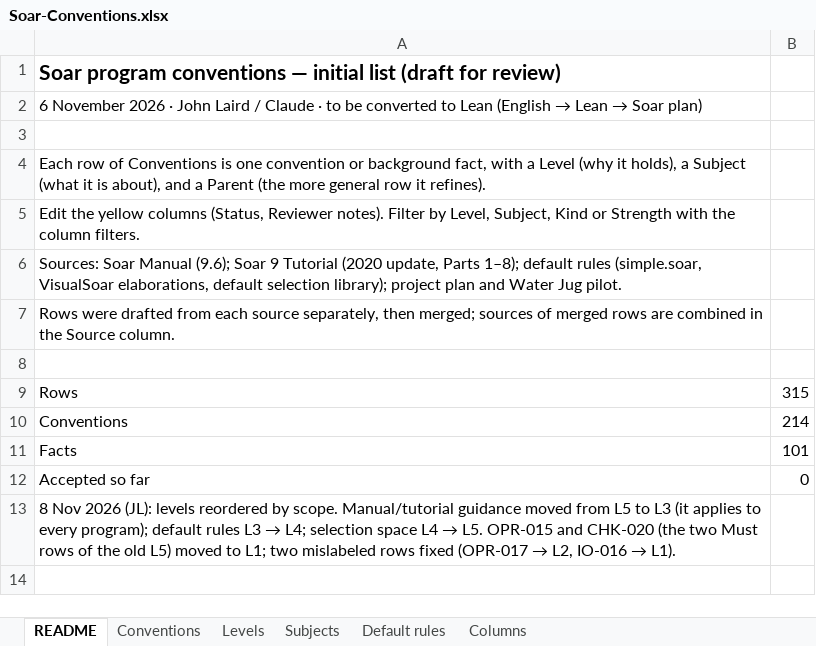
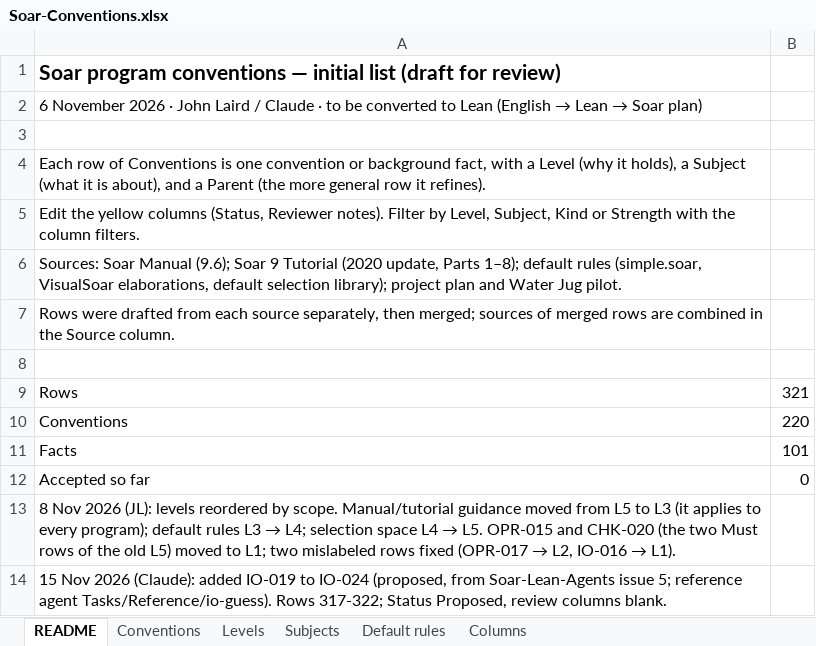
Before and after one commit to SoarGroup/Soar-Lean-Agents, an Excel workbook: Conventions/Soar-Conventions.xlsx, sheet README, drawn as a sheet; values as stored, in another font and other column widths than the file's, no borders; the diff names each change by its address in the sheet, - before the commit and + after, or states it on an @@ line.

Commit message:
Update Soar-Conventions.xlsx

```diff
--- a/Conventions/Soar-Conventions.xlsx (sheet README)
+++ b/Conventions/Soar-Conventions.xlsx (sheet README)
-B9: 315
+B9: 321
-B10: 214
+B10: 220
+row 14: 15 Nov 2026 (Claude): added IO-019 to IO-024 (proposed, from Soar-Lean-Agents issue 5; reference agent Tasks/Reference/io-guess). Rows 317-322; Status Proposed, review columns blank.
```
Also changed, not shown: sheet Conventions, sheet Levels, sheet Subjects.
